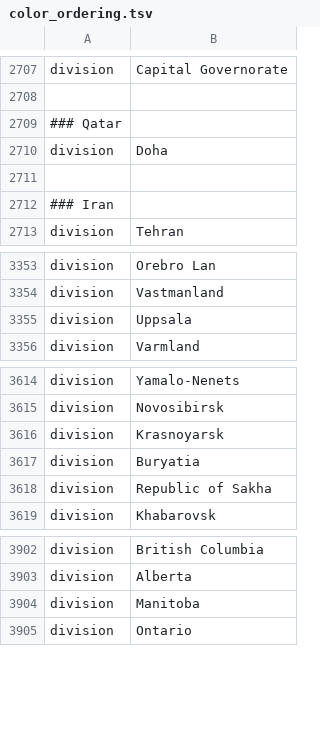
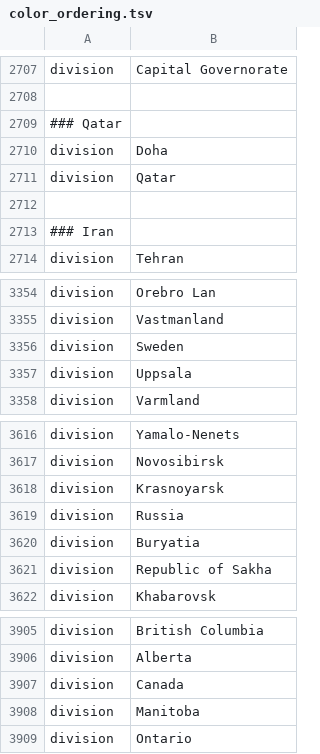
Before and after one commit to nextstrain/ncov, a TSV file: defaults/color_ordering.tsv, drawn as a sheet; only a part is shown, gaps mark what is left out.

Commit message:
add several divisions

```diff
--- a/defaults/color_ordering.tsv
+++ b/defaults/color_ordering.tsv
@@ -2710,2 +2710,3 @@ division	Capital Governorate
 division	Doha
+division	Qatar
 
@@ -3354,2 +3355,3 @@ division	Orebro Lan
 division	Vastmanland
+division	Sweden
 division	Uppsala
@@ -3616,2 +3618,3 @@ division	Novosibirsk
 division	Krasnoyarsk
+division	Russia
 division	Buryatia
@@ -3903,2 +3906,3 @@ division	British Columbia
 division	Alberta
+division	Canada
 division	Manitoba
```
